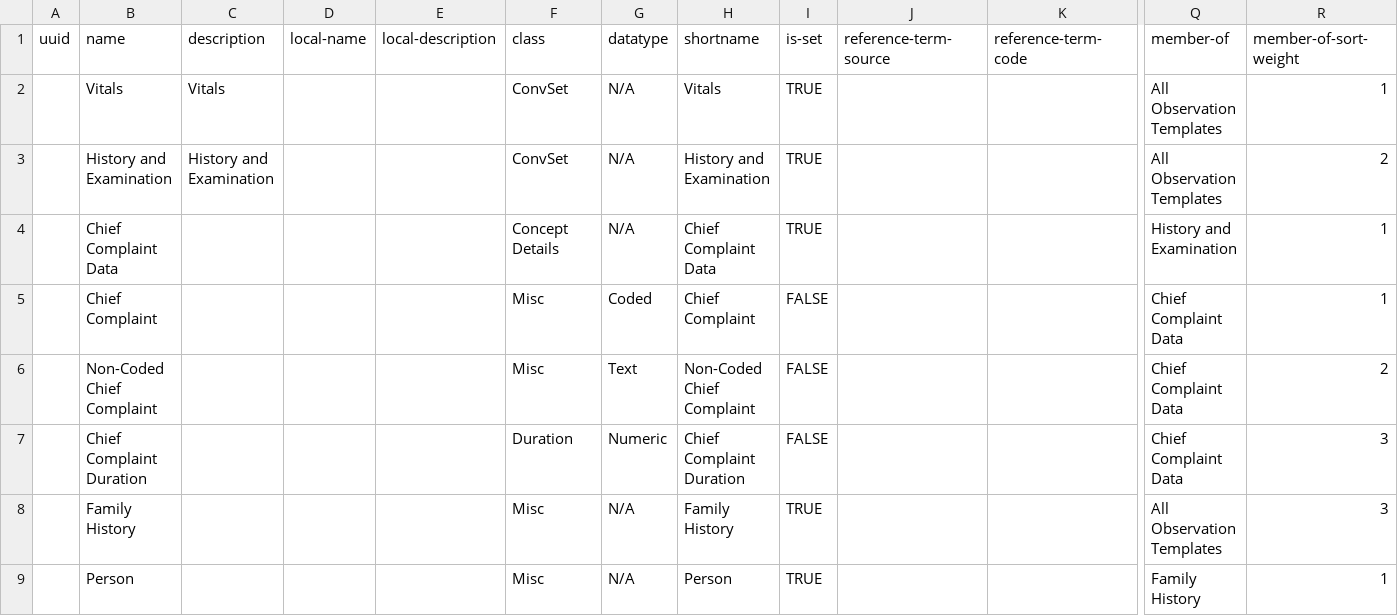
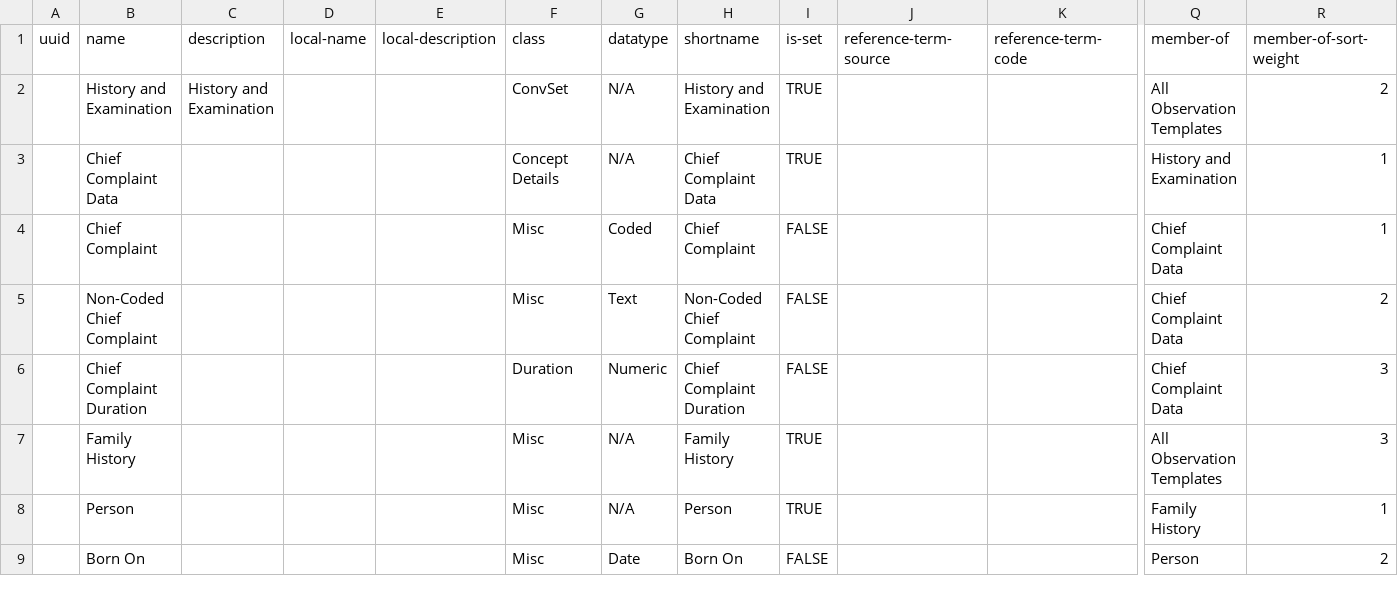
Before and after one commit to SharedHealth/HIE-Data, a CSV file: src/main/resources/data/openmrs-concept/bahmni/observation_forms.csv, drawn as a sheet; only a part is shown, gaps mark what is left out; the shorter side is filled out with more unchanged rows; rows hold the shown columns only; the diff names each change by its address in the sheet, - before the commit and + after, or states it on an @@ line.

Commit message:
Neha | removed vitals concept from obeservation_forms.csv.

```diff
--- a/src/main/resources/data/openmrs-concept/bahmni/observation_forms.csv
+++ b/src/main/resources/data/openmrs-concept/bahmni/observation_forms.csv
-row 2:  | Vitals | Vitals |  |  | ConvSet | N/A | Vitals | TRUE |  |  | All Observation Templates | 1
```
